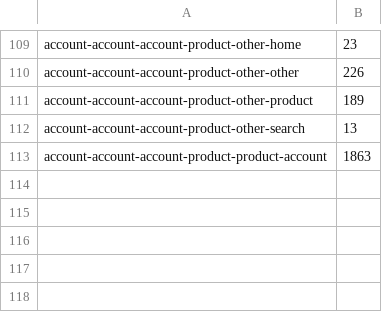
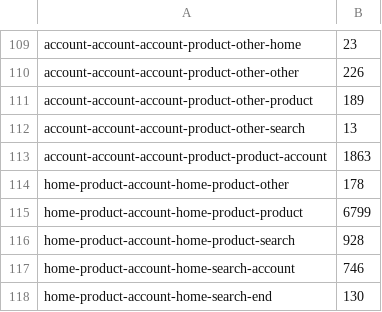
Before and after one commit to amerature/flask-blog, a CSV file: data.csv, drawn as a sheet; only a part is shown, gaps mark what is left out; the diff names each change by its address in the sheet, - before the commit and + after, or states it on an @@ line.

Commit message:
Update data.csv

```diff
--- a/data.csv
+++ b/data.csv
+row 114: home-product-account-home-product-other | 178
+row 115: home-product-account-home-product-product | 6799
+row 116: home-product-account-home-product-search | 928
+row 117: home-product-account-home-search-account | 746
+row 118: home-product-account-home-search-end | 130
```
